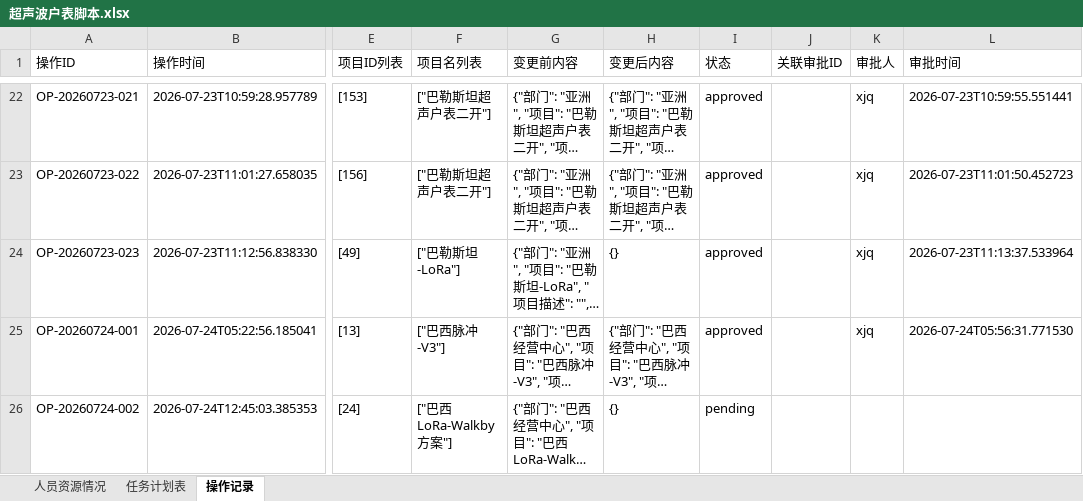
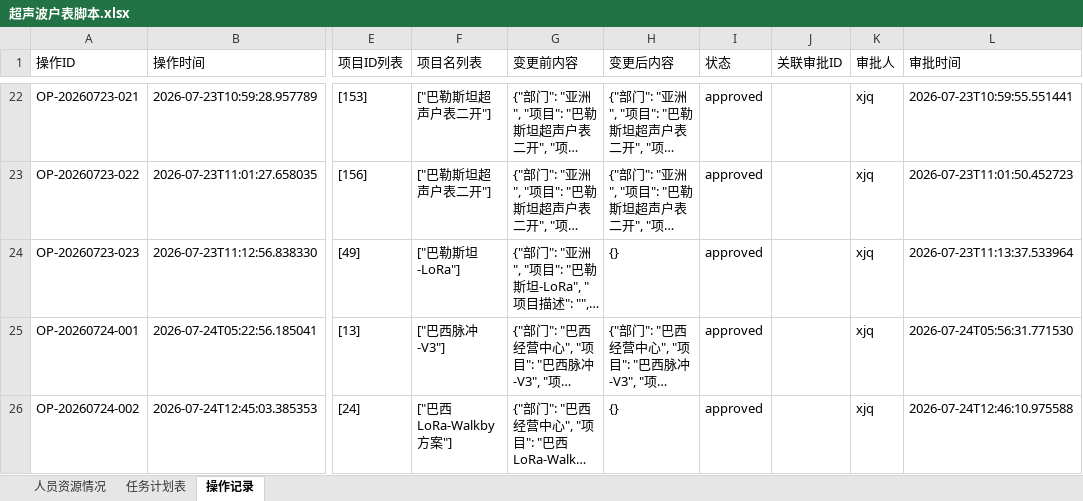
Before and after one commit to kill-Japanese/report-check, an Excel workbook: 超声波户表脚本.xlsx, sheet 操作记录, drawn as a sheet; only a part is shown, gaps mark what is left out; long unchanged cells end in …; values as stored, in another font and other column widths than the file's, no borders; the diff names each change by its address in the sheet, - before the commit and + after, or states it on an @@ line.

Commit message:
[API同步] xjq通过审批OP-20260724-002 - 2026-07-24 12:46:16

```diff
--- a/超声波户表脚本.xlsx (sheet 操作记录)
+++ b/超声波户表脚本.xlsx (sheet 操作记录)
-I26 (状态): pending
+I26 (状态): approved
-K26 (审批人): (empty)
+K26 (审批人): xjq
-L26 (审批时间): (empty)
+L26 (审批时间): 2026-07-24T12:46:10.975588
```
Also changed, not shown: sheet 任务计划表.
